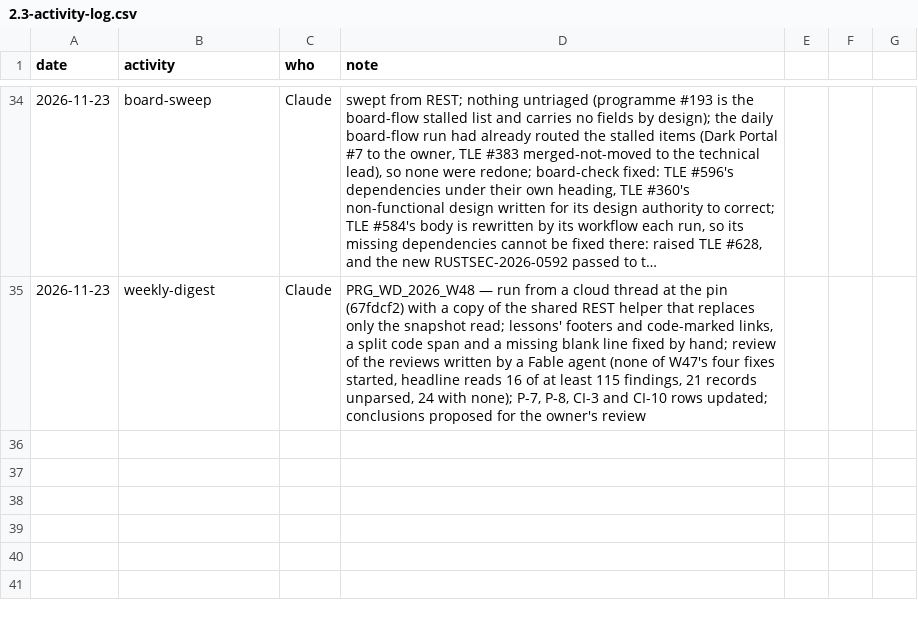
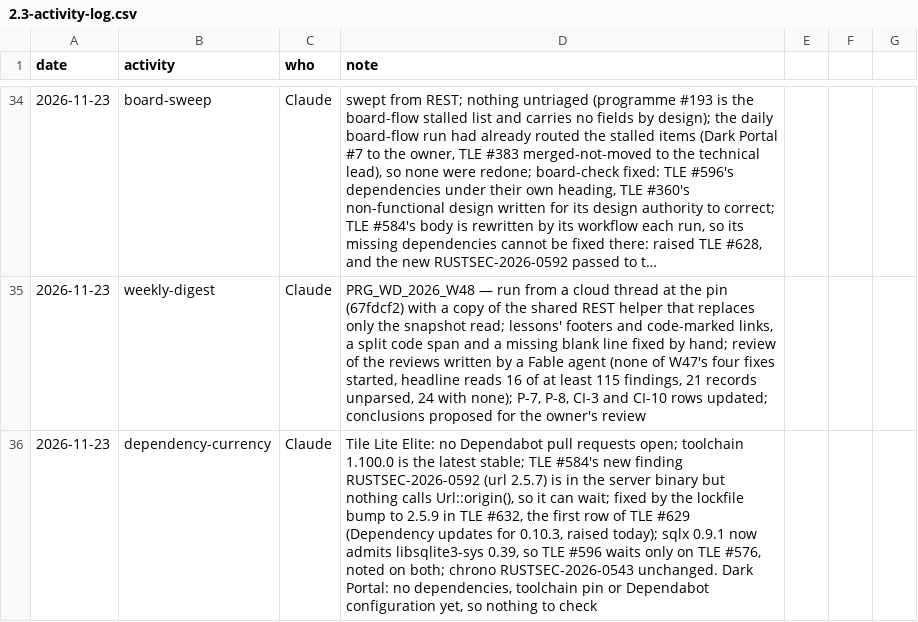
Before and after one commit to delphside/programme, a CSV file: records/2.3-activity-log.csv, drawn as a sheet; only a part is shown, gaps mark what is left out; long unchanged cells end in …; the diff names each change by its address in the sheet, - before the commit and + after, or states it on an @@ line.

```diff
--- a/records/2.3-activity-log.csv
+++ b/records/2.3-activity-log.csv
+row 36: 2026-11-23 | dependency-currency | Claude | Tile Lite Elite: no Dependabot pull requests open; toolchain 1.100.0 is the latest stable; TLE #584's new finding RUSTSEC-2026-0592 (url 2.5.7) is in the server binary but nothing calls Url::origin(), so it can wait; fixed by the lockfile bump to 2.5.9 in TLE #632, the first row of TLE #629 (Dependency updates for 0.10.3, raised today); sqlx 0.9.1 now admits libsqlite3-sys 0.39, so TLE #596 waits only on TLE #576, noted on both; chrono RUSTSEC-2026-0543 unchanged. Dark Portal: no dependencies, toolchain pin or Dependabot configuration yet, so nothing to check
```
